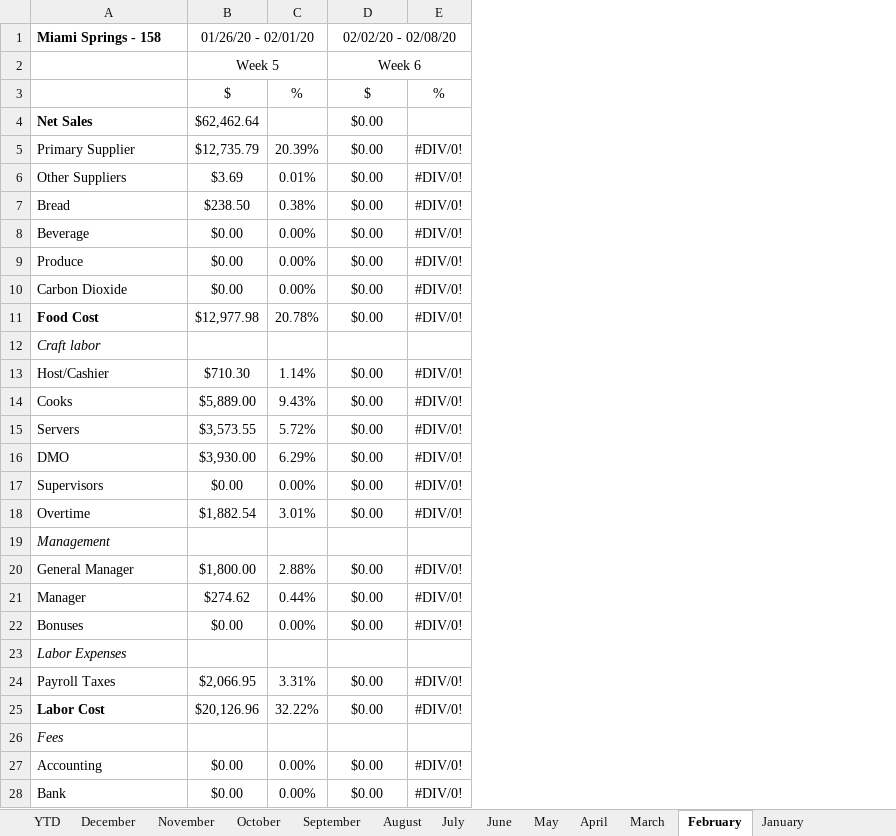
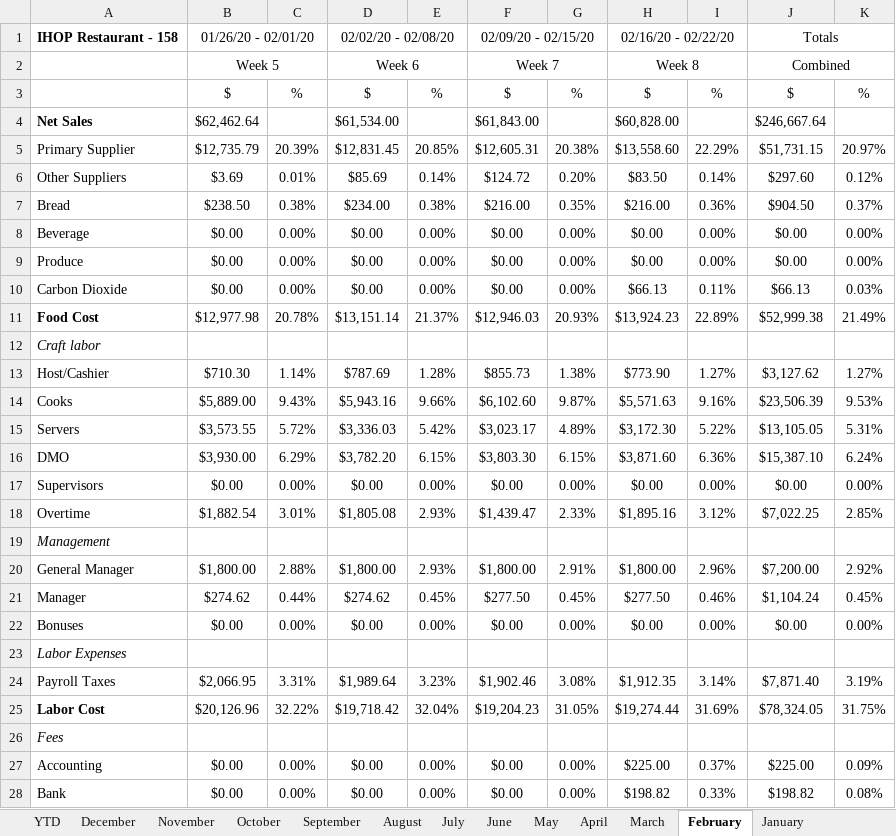
Before and after one commit to Dynamic-Elements/File_Hold, an Excel workbook: Accounting_PL/FinancialFolder/FinancialSheets.xlsx, sheet February, drawn as a sheet; only a part is shown; values as stored, in another font and other column widths than the file's, no borders; removed rows and columns are numbered as before the commit, all else as after; the diff covers the shown part only; the diff names each change by its address in the sheet, - before the commit and + after, or states it on an @@ line.

```diff
--- a/Accounting_PL/FinancialFolder/FinancialSheets.xlsx (sheet February)
+++ b/Accounting_PL/FinancialFolder/FinancialSheets.xlsx (sheet February)
-column E, rows 3-28: % |  | #DIV/0! | #DIV/0! | #DIV/0! | #DIV/0! | #DIV/0! | #DIV/0! | #DIV/0! |  | #DIV/0! | #DIV/0! | #DIV/0! | #DIV/0! | #DIV/0! | #DIV/0! |  | #DIV/0! | #DIV/0! | #DIV/0! |  | #DIV/0! | #DIV/0! |  | #DIV/0! | #DIV/0!
+column E, rows 3-28: % |  | 20.85% | 0.14% | 0.38% | 0.00% | 0.00% | 0.00% | 21.37% |  | 1.28% | 9.66% | 5.42% | 6.15% | 0.00% | 2.93% |  | 2.93% | 0.45% | 0.00% |  | 3.23% | 32.04% |  | 0.00% | 0.00%
+column F, rows 1-28: 02/09/20 - 02/15/20 | Week 7 | $ | $61,843.00 | $12,605.31 | $124.72 | $216.00 | $0.00 | $0.00 | $0.00 | $12,946.03 |  | $855.73 | $6,102.60 | $3,023.17 | $3,803.30 | $0.00 | $1,439.47 |  | $1,800.00 | $277.50 | $0.00 |  | $1,902.46 | $19,204.23 |  | $0.00 | $0.00
+column G, rows 3-28: % |  | 20.38% | 0.20% | 0.35% | 0.00% | 0.00% | 0.00% | 20.93% |  | 1.38% | 9.87% | 4.89% | 6.15% | 0.00% | 2.33% |  | 2.91% | 0.45% | 0.00% |  | 3.08% | 31.05% |  | 0.00% | 0.00%
+column H, rows 1-28: 02/16/20 - 02/22/20 | Week 8 | $ | $60,828.00 | $13,558.60 | $83.50 | $216.00 | $0.00 | $0.00 | $66.13 | $13,924.23 |  | $773.90 | $5,571.63 | $3,172.30 | $3,871.60 | $0.00 | $1,895.16 |  | $1,800.00 | $277.50 | $0.00 |  | $1,912.35 | $19,274.44 |  | $225.00 | $198.82
+column I, rows 3-28: % |  | 22.29% | 0.14% | 0.36% | 0.00% | 0.00% | 0.11% | 22.89% |  | 1.27% | 9.16% | 5.22% | 6.36% | 0.00% | 3.12% |  | 2.96% | 0.46% | 0.00% |  | 3.14% | 31.69% |  | 0.37% | 0.33%
+column J, rows 1-28: Totals | Combined | $ | $246,667.64 | $51,731.15 | $297.60 | $904.50 | $0.00 | $0.00 | $66.13 | $52,999.38 |  | $3,127.62 | $23,506.39 | $13,105.05 | $15,387.10 | $0.00 | $7,022.25 |  | $7,200.00 | $1,104.24 | $0.00 |  | $7,871.40 | $78,324.05 |  | $225.00 | $198.82
+column K, rows 3-28: % |  | 20.97% | 0.12% | 0.37% | 0.00% | 0.00% | 0.03% | 21.49% |  | 1.27% | 9.53% | 5.31% | 6.24% | 0.00% | 2.85% |  | 2.92% | 0.45% | 0.00% |  | 3.19% | 31.75% |  | 0.09% | 0.08%
-A1: Miami Springs - 158
+A1: IHOP Restaurant - 158
-D4: $0.00
+D4: $61,534.00
-D5: $0.00
+D5: $12,831.45
-D6: $0.00
+D6: $85.69
-D7: $0.00
+D7: $234.00
-D11: $0.00
+D11: $13,151.14
-D13: $0.00
+D13: $787.69
-D14: $0.00
+D14: $5,943.16
-D15: $0.00
+D15: $3,336.03
-D16: $0.00
+D16: $3,782.20
-D18: $0.00
+D18: $1,805.08
-D20: $0.00
+D20: $1,800.00
-D21: $0.00
+D21: $274.62
-D24: $0.00
+D24: $1,989.64
-D25: $0.00
+D25: $19,718.42
```
Also changed, not shown: 22 edited cells elsewhere in this sheet, sheet March, sheet May, sheet April, sheet September, sheet June, sheet YTD, 6 more sheets, 2 other files.
